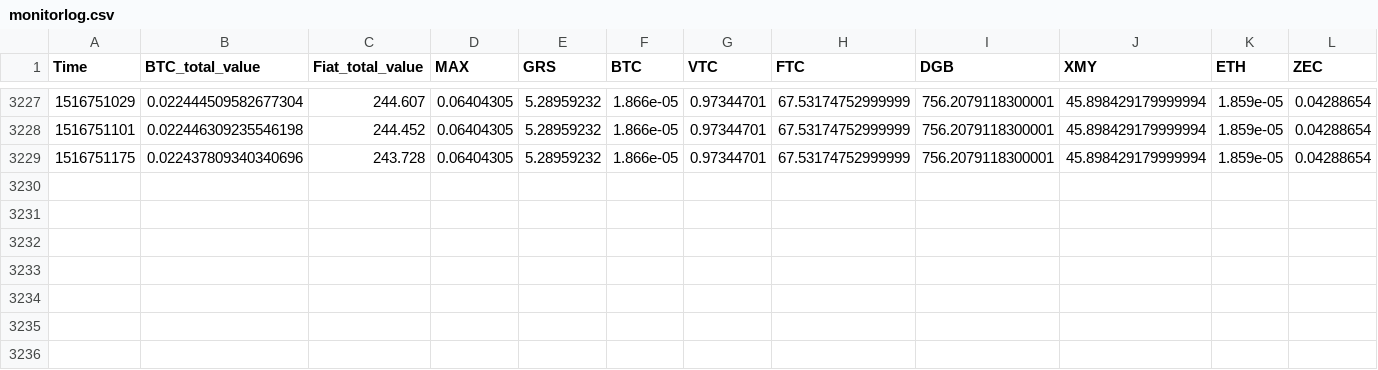
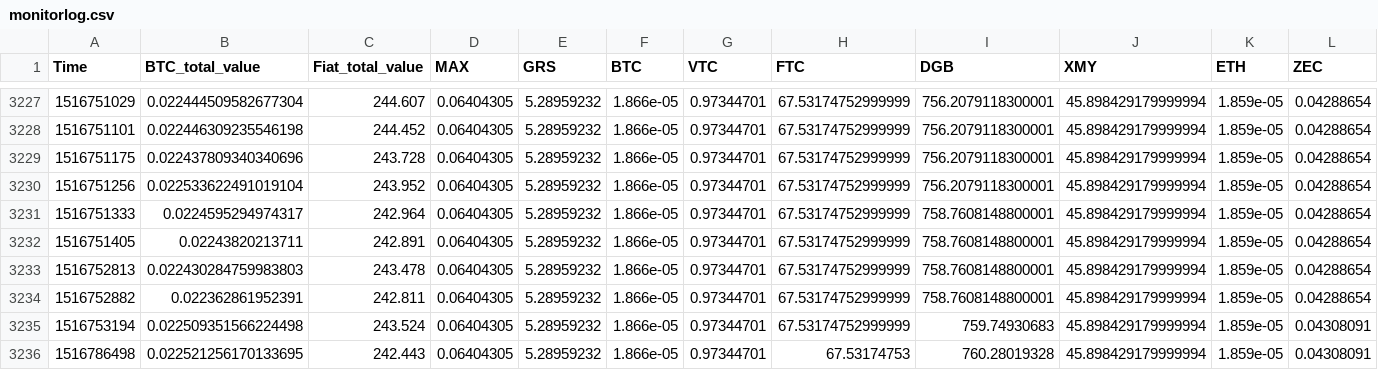
Before and after one commit to ivystopia/mph_balance, a CSV file: Data/monitorlog.csv, drawn as a sheet; only a part is shown, gaps mark what is left out; rows hold the shown columns only; the diff names each change by its address in the sheet, - before the commit and + after, or states it on an @@ line.

Commit message:
functionalize the downloading of data to be run in a loop

```diff
--- a/Data/monitorlog.csv
+++ b/Data/monitorlog.csv
+row 3230: 1516751256 | 0.022533622491019104 | 243.952 | 0.06404305 | 5.28959232 | 1.866e-05 | 0.97344701 | 67.53174752999999 | 756.2079118300001 | 45.898429179999994 | 1.859e-05 | 0.04288654
+row 3231: 1516751333 | 0.0224595294974317 | 242.964 | 0.06404305 | 5.28959232 | 1.866e-05 | 0.97344701 | 67.53174752999999 | 758.7608148800001 | 45.898429179999994 | 1.859e-05 | 0.04288654
+row 3232: 1516751405 | 0.02243820213711 | 242.891 | 0.06404305 | 5.28959232 | 1.866e-05 | 0.97344701 | 67.53174752999999 | 758.7608148800001 | 45.898429179999994 | 1.859e-05 | 0.04288654
+row 3233: 1516752813 | 0.022430284759983803 | 243.478 | 0.06404305 | 5.28959232 | 1.866e-05 | 0.97344701 | 67.53174752999999 | 758.7608148800001 | 45.898429179999994 | 1.859e-05 | 0.04288654
+row 3234: 1516752882 | 0.022362861952391 | 242.811 | 0.06404305 | 5.28959232 | 1.866e-05 | 0.97344701 | 67.53174752999999 | 758.7608148800001 | 45.898429179999994 | 1.859e-05 | 0.04288654
+row 3235: 1516753194 | 0.022509351566224498 | 243.524 | 0.06404305 | 5.28959232 | 1.866e-05 | 0.97344701 | 67.53174752999999 | 759.74930683 | 45.898429179999994 | 1.859e-05 | 0.04308091
+row 3236: 1516786498 | 0.022521256170133695 | 242.443 | 0.06404305 | 5.28959232 | 1.866e-05 | 0.97344701 | 67.53174753 | 760.28019328 | 45.898429179999994 | 1.859e-05 | 0.04308091
```
Also changed, not shown: 3 other files.
